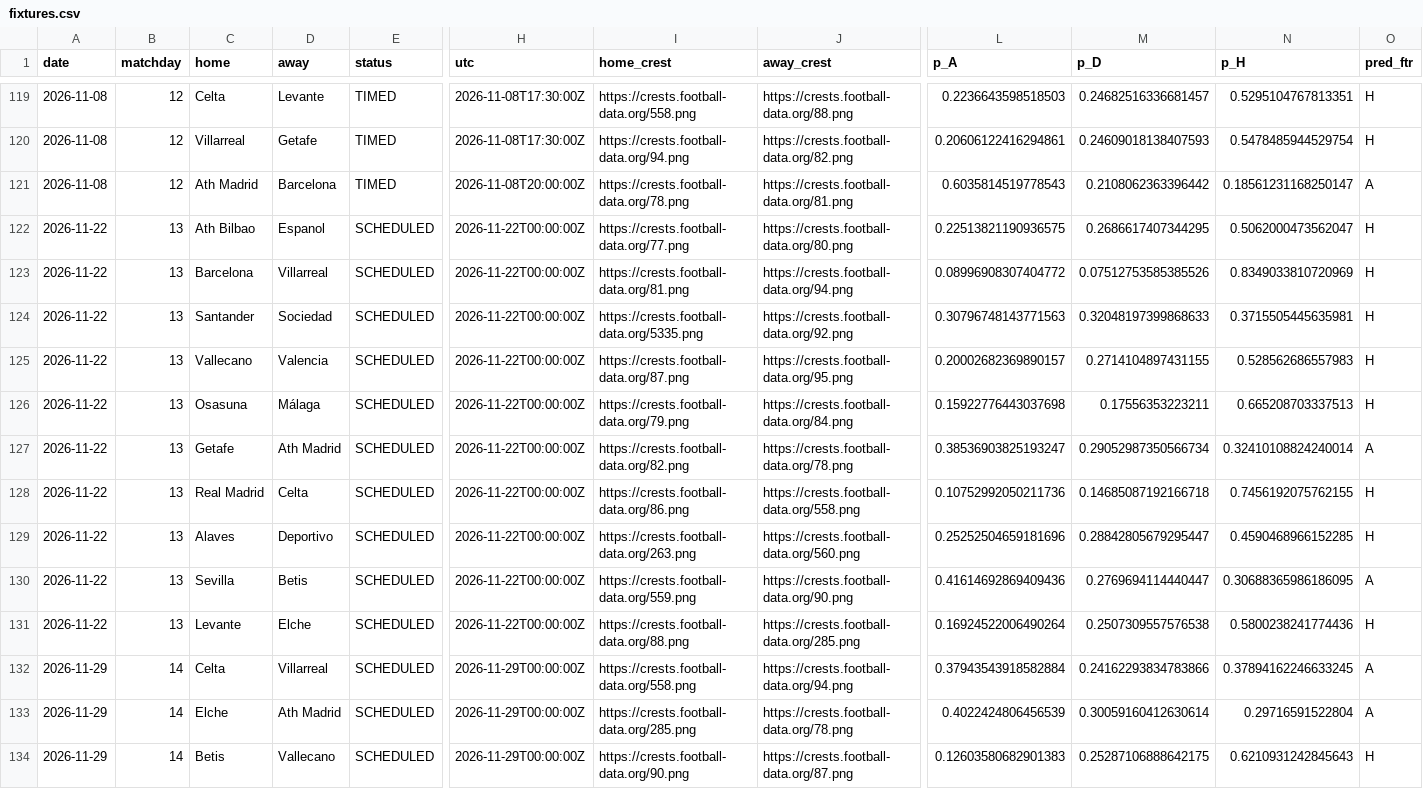
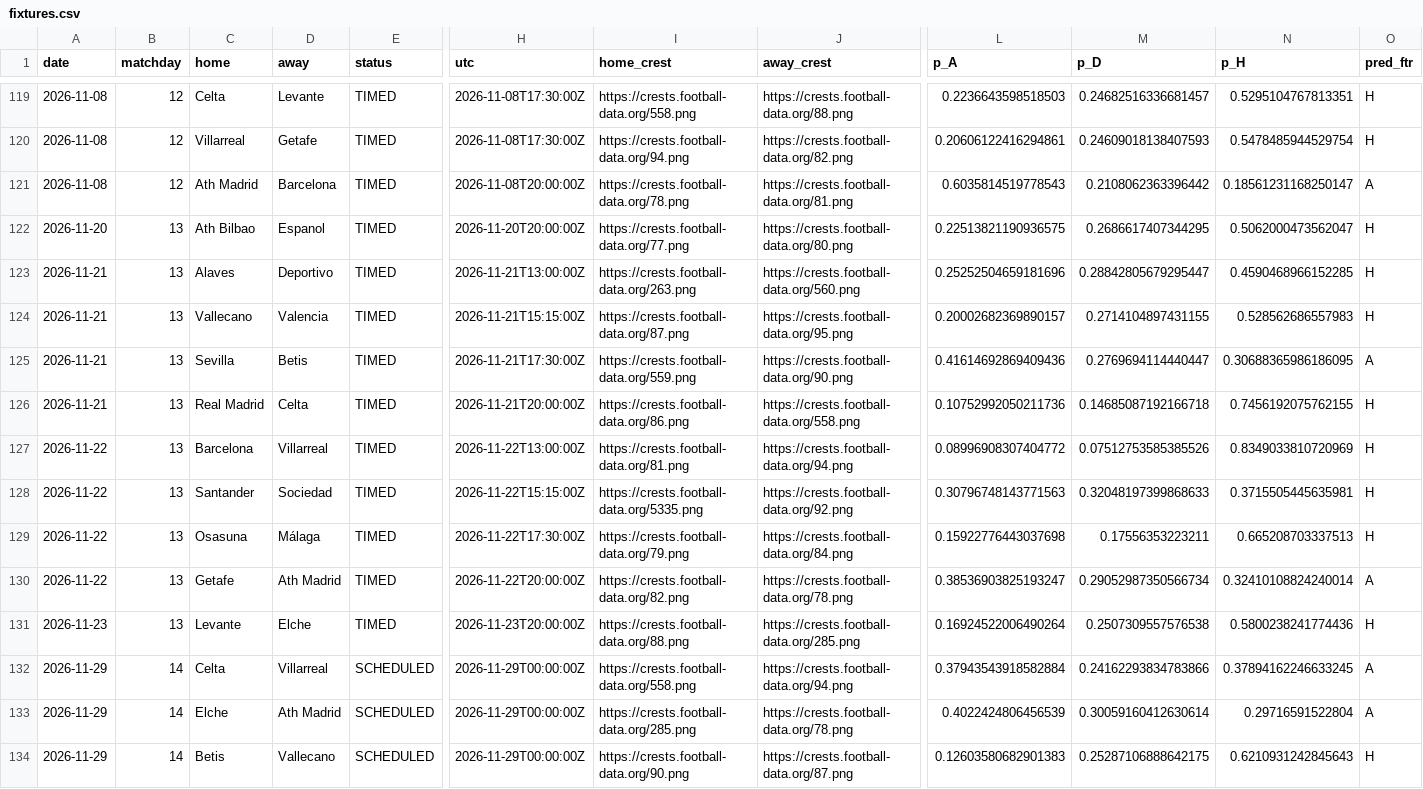
Before and after one commit to Treforis/Football-Score-Predictor, a CSV file: artifacts/PD/fixtures.csv, drawn as a sheet; only a part is shown, gaps mark what is left out; removed rows and columns are numbered as before the commit, all else as after; rows hold the shown columns only; the diff names each change by its address in the sheet, - before the commit and + after, or states it on an @@ line.

```diff
--- a/artifacts/PD/fixtures.csv
+++ b/artifacts/PD/fixtures.csv
-A122 (date): 2026-11-22
+A122 (date): 2026-11-20
-E122 (status): SCHEDULED
+E122 (status): TIMED
-H122 (utc): 2026-11-22T00:00:00Z
+H122 (utc): 2026-11-20T20:00:00Z
+row 123: 2026-11-21 | 13 | Alaves | Deportivo | TIMED | 2026-11-21T13:00:00Z | https://crests.football-data.org/263.png | https://crests.football-data.org/560.png | 0.25252504659181696 | 0.28842805679295447 | 0.4590468966152285 | H
+row 124: 2026-11-21 | 13 | Vallecano | Valencia | TIMED | 2026-11-21T15:15:00Z | https://crests.football-data.org/87.png | https://crests.football-data.org/95.png | 0.20002682369890157 | 0.2714104897431155 | 0.528562686557983 | H
+row 125: 2026-11-21 | 13 | Sevilla | Betis | TIMED | 2026-11-21T17:30:00Z | https://crests.football-data.org/559.png | https://crests.football-data.org/90.png | 0.41614692869409436 | 0.2769694114440447 | 0.30688365986186095 | A
+row 126: 2026-11-21 | 13 | Real Madrid | Celta | TIMED | 2026-11-21T20:00:00Z | https://crests.football-data.org/86.png | https://crests.football-data.org/558.png | 0.10752992050211736 | 0.14685087192166718 | 0.7456192075762155 | H
-E127:E128 (status): SCHEDULED
+E127:E128 (status): TIMED
-H127 (utc): 2026-11-22T00:00:00Z
+H127 (utc): 2026-11-22T13:00:00Z
-H128 (utc): 2026-11-22T00:00:00Z
+H128 (utc): 2026-11-22T15:15:00Z
-row 125: 2026-11-22 | 13 | Vallecano | Valencia | SCHEDULED | 2026-11-22T00:00:00Z | https://crests.football-data.org/87.png | https://crests.football-data.org/95.png | 0.20002682369890157 | 0.2714104897431155 | 0.528562686557983 | H
-E129:E130 (status): SCHEDULED
+E129:E130 (status): TIMED
-H129 (utc): 2026-11-22T00:00:00Z
+H129 (utc): 2026-11-22T17:30:00Z
-H130 (utc): 2026-11-22T00:00:00Z
+H130 (utc): 2026-11-22T20:00:00Z
-row 128: 2026-11-22 | 13 | Real Madrid | Celta | SCHEDULED | 2026-11-22T00:00:00Z | https://crests.football-data.org/86.png | https://crests.football-data.org/558.png | 0.10752992050211736 | 0.14685087192166718 | 0.7456192075762155 | H
-row 129: 2026-11-22 | 13 | Alaves | Deportivo | SCHEDULED | 2026-11-22T00:00:00Z | https://crests.football-data.org/263.png | https://crests.football-data.org/560.png | 0.25252504659181696 | 0.28842805679295447 | 0.4590468966152285 | H
-row 130: 2026-11-22 | 13 | Sevilla | Betis | SCHEDULED | 2026-11-22T00:00:00Z | https://crests.football-data.org/559.png | https://crests.football-data.org/90.png | 0.41614692869409436 | 0.2769694114440447 | 0.30688365986186095 | A
-A131 (date): 2026-11-22
+A131 (date): 2026-11-23
-E131 (status): SCHEDULED
+E131 (status): TIMED
-H131 (utc): 2026-11-22T00:00:00Z
+H131 (utc): 2026-11-23T20:00:00Z
```
Also changed, not shown: artifacts/PD/weekly.csv, 1 other file.
